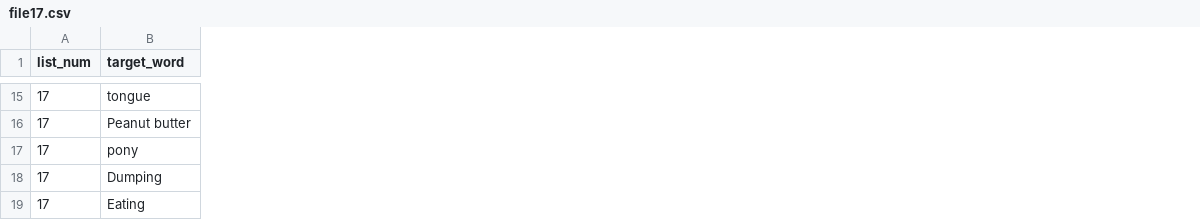
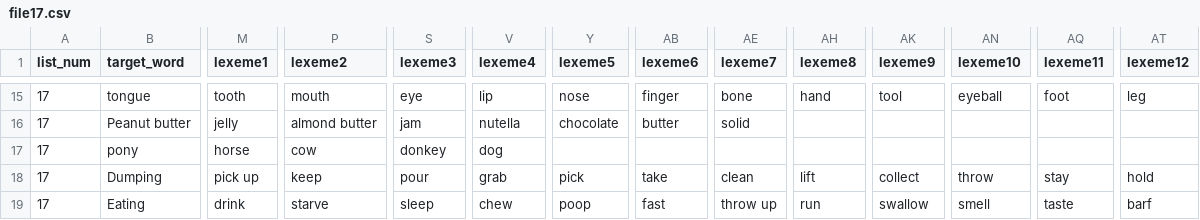
Before and after one commit to aaltenhof/nota_category, a CSV file: annotation_task/trial_lists/file17.csv, drawn as a sheet; only a part is shown, gaps mark what is left out; the diff covers the shown part only; the diff names each change by its address in the sheet, - before the commit and + after, or states it on an @@ line.

```diff
--- a/annotation_task/trial_lists/file17.csv
+++ b/annotation_task/trial_lists/file17.csv
+column M (lexeme1), rows 15-19: tooth | jelly | horse | pick up | drink
+column P (lexeme2), rows 15-19: mouth | almond butter | cow | keep | starve
+column S (lexeme3), rows 15-19: eye | jam | donkey | pour | sleep
+column V (lexeme4), rows 15-19: lip | nutella | dog | grab | chew
+column Y (lexeme5), rows 15-19: nose | chocolate |  | pick | poop
+column AB (lexeme6), rows 15-19: finger | butter |  | take | fast
+column AE (lexeme7), rows 15-19: bone | solid |  | clean | throw up
+column AH (lexeme8), rows 15-19: hand |  |  | lift | run
+column AK (lexeme9), rows 15-19: tool |  |  | collect | swallow
+column AN (lexeme10), rows 15-19: eyeball |  |  | throw | smell
+column AQ (lexeme11), rows 15-19: foot |  |  | stay | taste
+column AT (lexeme12), rows 15-19: leg |  |  | hold | barf
```
Also changed, not shown: 33 edited cells elsewhere in this file, annotation_task/trial_lists/file1.csv, annotation_task/trial_lists/file2.csv, 29 other files.
